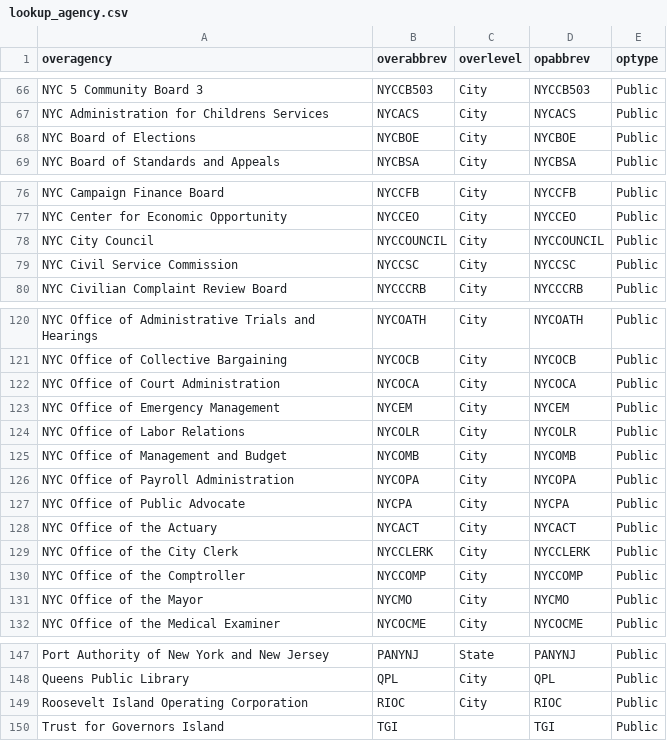
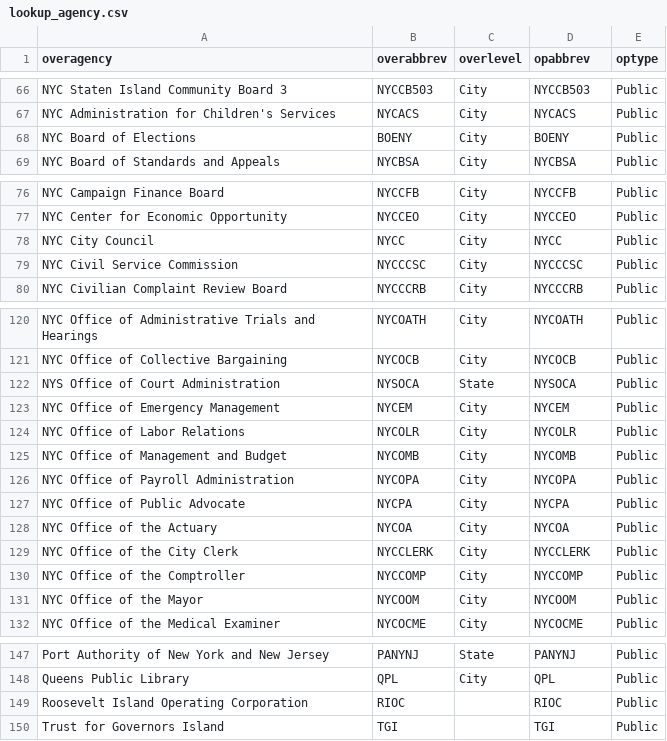
Before and after one commit to NYCPlanning/db-facilities, a CSV file: facdb/data/lookup_agency.csv, drawn as a sheet; only a part is shown, gaps mark what is left out; the diff covers the shown part only.

```diff
--- a/facdb/data/lookup_agency.csv
+++ b/facdb/data/lookup_agency.csv
@@ -66,4 +66,4 @@
-"NYC 5 Community Board 3","NYCCB503","City","NYCCB503","Public"
-"NYC Administration for Childrens Services","NYCACS","City","NYCACS","Public"
-"NYC Board of Elections","NYCBOE","City","NYCBOE","Public"
+"NYC Staten Island Community Board 3","NYCCB503","City","NYCCB503","Public"
+"NYC Administration for Children's Services","NYCACS","City","NYCACS","Public"
+"NYC Board of Elections","BOENY","City","BOENY","Public"
 "NYC Board of Standards and Appeals","NYCBSA","City","NYCBSA","Public"
@@ -77,4 +77,4 @@
 "NYC Center for Economic Opportunity","NYCCEO","City","NYCCEO","Public"
-"NYC City Council","NYCCOUNCIL","City","NYCCOUNCIL","Public"
-"NYC Civil Service Commission","NYCCSC","City","NYCCSC","Public"
+"NYC City Council","NYCC","City","NYCC","Public"
+"NYC Civil Service Commission","NYCCCSC","City","NYCCCSC","Public"
 "NYC Civilian Complaint Review Board","NYCCCRB","City","NYCCCRB","Public"
@@ -121,3 +121,3 @@
 "NYC Office of Collective Bargaining","NYCOCB","City","NYCOCB","Public"
-"NYC Office of Court Administration","NYCOCA","City","NYCOCA","Public"
+"NYS Office of Court Administration","NYSOCA","State","NYSOCA","Public"
 "NYC Office of Emergency Management","NYCEM","City","NYCEM","Public"
@@ -127,6 +127,6 @@
 "NYC Office of Public Advocate","NYCPA","City","NYCPA","Public"
-"NYC Office of the Actuary","NYCACT","City","NYCACT","Public"
+"NYC Office of the Actuary","NYCOA","City","NYCOA","Public"
 "NYC Office of the City Clerk","NYCCLERK","City","NYCCLERK","Public"
 "NYC Office of the Comptroller","NYCCOMP","City","NYCCOMP","Public"
-"NYC Office of the Mayor","NYCMO","City","NYCMO","Public"
+"NYC Office of the Mayor","NYCOOM","City","NYCOOM","Public"
 "NYC Office of the Medical Examiner","NYCOCME","City","NYCOCME","Public"
@@ -148,3 +148,3 @@
 "Queens Public Library","QPL","City","QPL","Public"
-"Roosevelt Island Operating Corporation","RIOC","City","RIOC","Public"
+"Roosevelt Island Operating Corporation","RIOC","","RIOC","Public"
 "Trust for Governors Island","TGI",,"TGI","Public"
```
Also changed, not shown: 54 edited cells elsewhere in this file, 2 other files.
